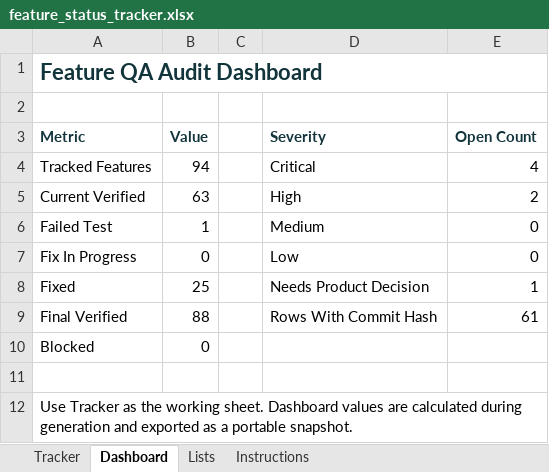
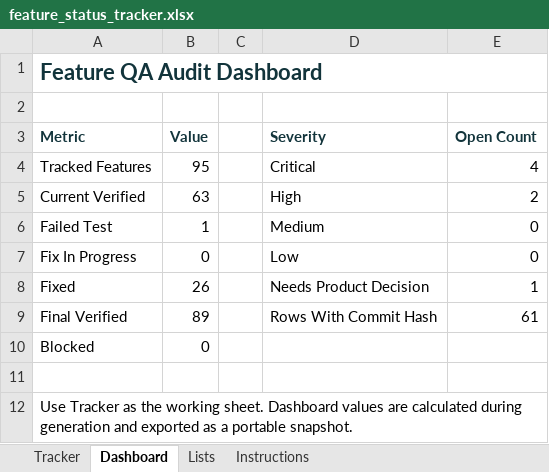
Before and after one commit to aitrailblazer/mirrorloopai-webmcp-challenge, an Excel workbook: feature_status_tracker.xlsx, sheet Dashboard, drawn as a sheet; values as stored, in another font and other column widths than the file's, no borders; the diff names each change by its address in the sheet, - before the commit and + after, or states it on an @@ line.

Commit message:
docs(webmcp): explain agent co-pilot value [WM-019]

```diff
--- a/feature_status_tracker.xlsx (sheet Dashboard)
+++ b/feature_status_tracker.xlsx (sheet Dashboard)
-B4 (Value): 94
+B4 (Value): 95
-B8 (Value): 25
+B8 (Value): 26
-B9 (Value): 88
+B9 (Value): 89
```
Also changed, not shown: sheet Tracker, formulas that keep their value, 12 other files.
